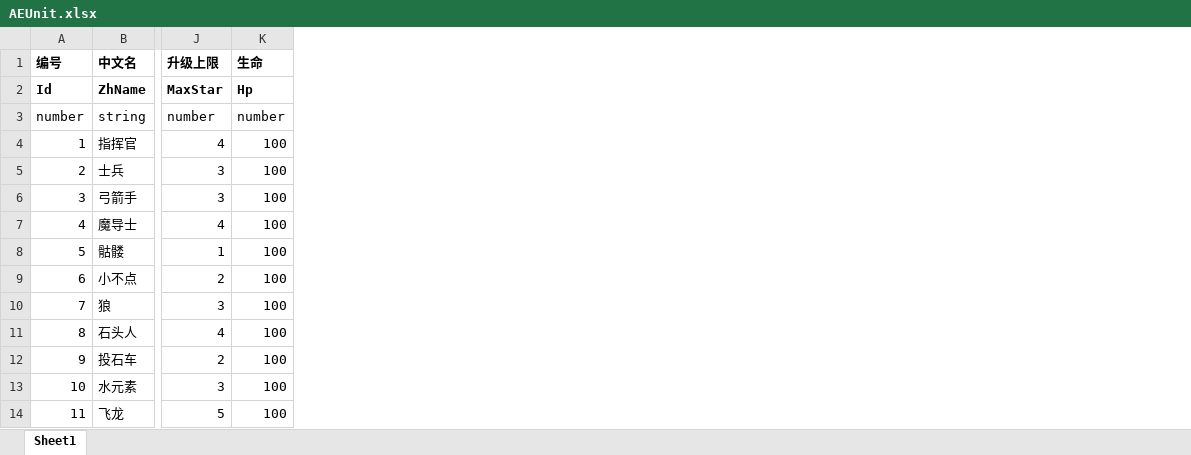
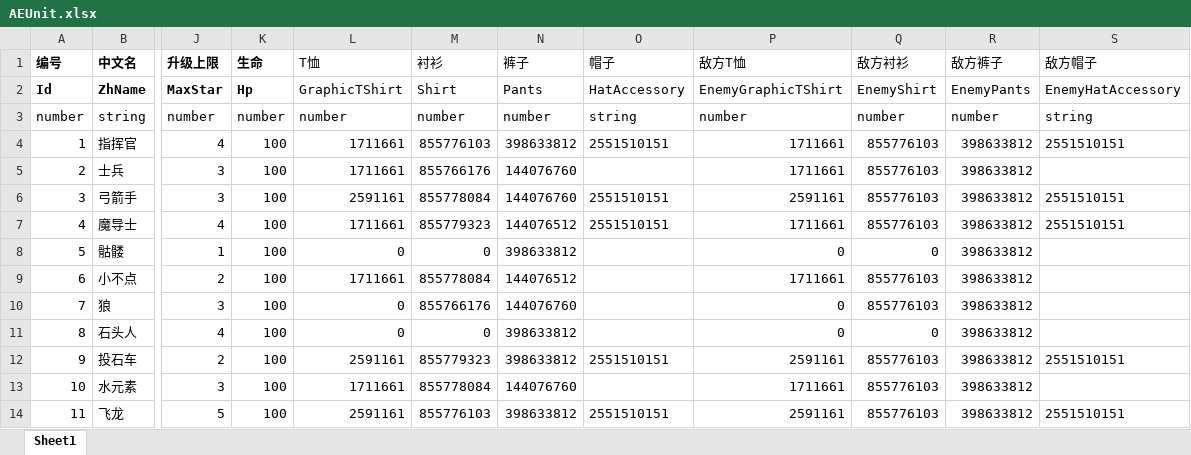
Before and after one commit to Sin202666/S3, an Excel workbook: config/AEUnit.xlsx, sheet Sheet1, drawn as a sheet; only a part is shown, gaps mark what is left out; values as stored, in another font and other column widths than the file's, no borders; the diff names each change by its address in the sheet, - before the commit and + after, or states it on an @@ line.

```diff
--- a/config/AEUnit.xlsx (sheet Sheet1)
+++ b/config/AEUnit.xlsx (sheet Sheet1)
+column L (T恤), rows 2-14: GraphicTShirt | number | 1711661 | 1711661 | 2591161 | 1711661 | 0 | 1711661 | 0 | 0 | 2591161 | 1711661 | 2591161
+column M (衬衫), rows 2-14: Shirt | number | 855776103 | 855766176 | 855778084 | 855779323 | 0 | 855778084 | 855766176 | 0 | 855779323 | 855778084 | 855776103
+column N (裤子), rows 2-14: Pants | number | 398633812 | 144076760 | 144076760 | 144076512 | 398633812 | 144076512 | 144076760 | 398633812 | 398633812 | 144076760 | 398633812
+column O (帽子), rows 2-14: HatAccessory | string | 2551510151 |  | 2551510151 | 2551510151 |  |  |  |  | 2551510151 |  | 2551510151
+column P (敌方T恤), rows 2-14: EnemyGraphicTShirt | number | 1711661 | 1711661 | 2591161 | 1711661 | 0 | 1711661 | 0 | 0 | 2591161 | 1711661 | 2591161
+column Q (敌方衬衫), rows 2-14: EnemyShirt | number | 855776103 | 855776103 | 855776103 | 855776103 | 0 | 855776103 | 855776103 | 0 | 855776103 | 855776103 | 855776103
+column R (敌方裤子), rows 2-14: EnemyPants | number | 398633812 | 398633812 | 398633812 | 398633812 | 398633812 | 398633812 | 398633812 | 398633812 | 398633812 | 398633812 | 398633812
+column S (敌方帽子), rows 2-14: EnemyHatAccessory | string | 2551510151 |  | 2551510151 | 2551510151 |  |  |  |  | 2551510151 |  | 2551510151
```
Also changed, not shown: 9 other files.
